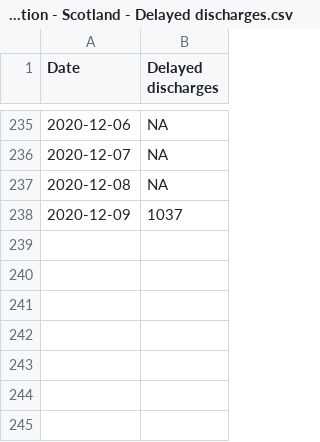
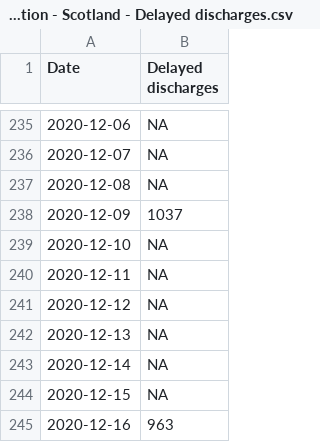
Before and after one commit to ScotGovAnalysis/COVID-19-Management-Information-Up-to-11-04-2022, a CSV file: COVID19 - Daily Management Information - Scotland - Delayed discharges.csv, drawn as a sheet; only a part is shown, gaps mark what is left out.

```diff
--- a/COVID19 - Daily Management Information - Scotland - Delayed discharges.csv
+++ b/COVID19 - Daily Management Information - Scotland - Delayed discharges.csv
@@ -238 +238,8 @@ Date,Delayed discharges
 2020-12-09,1037
+2020-12-10,NA
+2020-12-11,NA
+2020-12-12,NA
+2020-12-13,NA
+2020-12-14,NA
+2020-12-15,NA
+2020-12-16,963
```
Also changed, not shown: COVID19 - Daily Management Information - Scotland - School education.csv, COVID19 - Daily Management Information - Scotland - Testing.csv, 9 other files.
